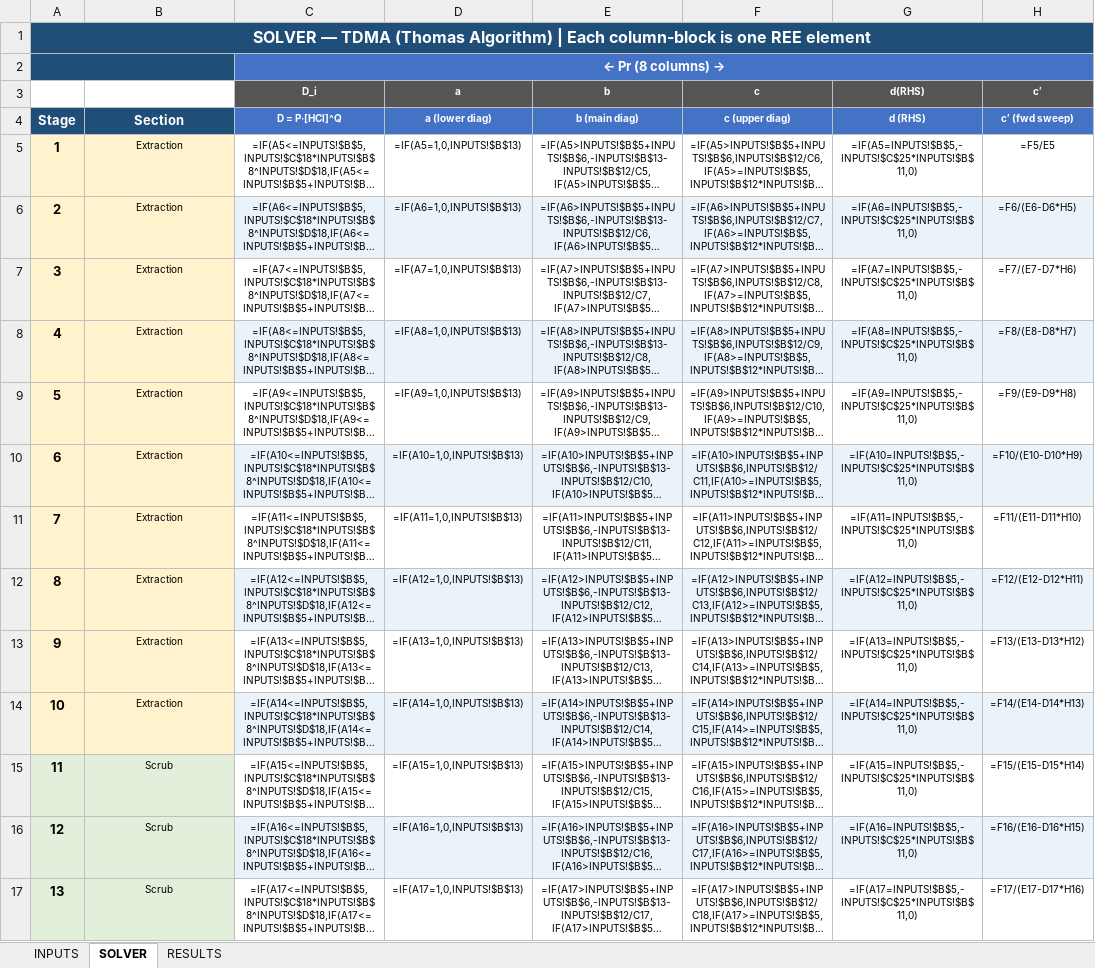
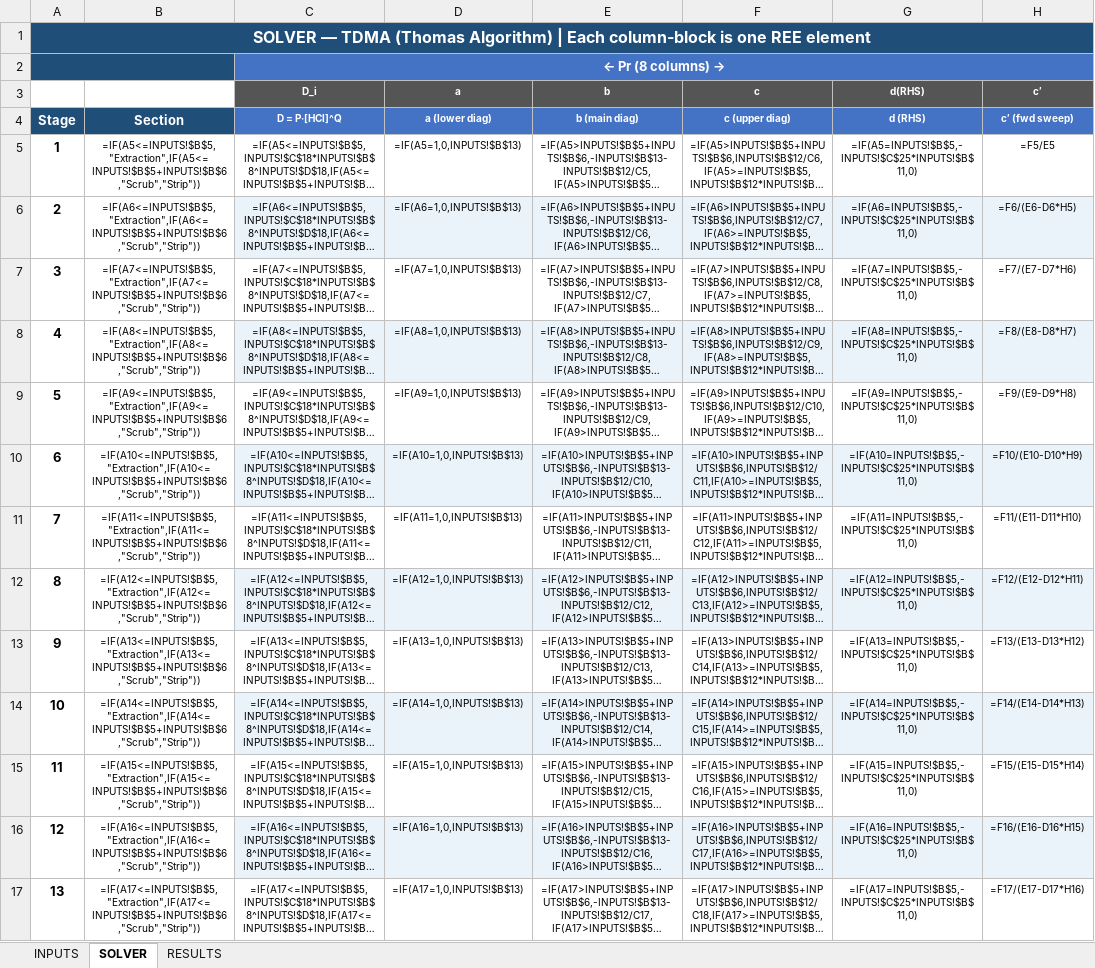
Before and after one commit to kevinredhead11-afk/SX-simulation, an Excel workbook: SX_Steady_State_Model.xlsx, sheet SOLVER, drawn as a sheet; only a part is shown; long unchanged cells end in …; values as stored, in another font and other column widths than the file's, no borders; formulas without a stored value are shown as written; conditional formats not drawn; the diff covers the shown part only; the diff names each change by its address in the sheet, - before the commit and + after, or states it on an @@ line.

```diff
--- a/SX_Steady_State_Model.xlsx (sheet SOLVER)
+++ b/SX_Steady_State_Model.xlsx (sheet SOLVER)
-A5:B14 fill: #FFF2CC
+A5:B14 fill: none
-B5: Extraction
+B5: =IF(A5<=INPUTS!$B$5,"Extraction",IF(A5<=INPUTS!$B$5+INPUTS!$B$6,"Scrub","Strip"))
-B6: Extraction
+B6: =IF(A6<=INPUTS!$B$5,"Extraction",IF(A6<=INPUTS!$B$5+INPUTS!$B$6,"Scrub","Strip"))
-B7: Extraction
+B7: =IF(A7<=INPUTS!$B$5,"Extraction",IF(A7<=INPUTS!$B$5+INPUTS!$B$6,"Scrub","Strip"))
-B8: Extraction
+B8: =IF(A8<=INPUTS!$B$5,"Extraction",IF(A8<=INPUTS!$B$5+INPUTS!$B$6,"Scrub","Strip"))
-B9: Extraction
+B9: =IF(A9<=INPUTS!$B$5,"Extraction",IF(A9<=INPUTS!$B$5+INPUTS!$B$6,"Scrub","Strip"))
-B10: Extraction
+B10: =IF(A10<=INPUTS!$B$5,"Extraction",IF(A10<=INPUTS!$B$5+INPUTS!$B$6,"Scrub","Strip"))
-B11: Extraction
+B11: =IF(A11<=INPUTS!$B$5,"Extraction",IF(A11<=INPUTS!$B$5+INPUTS!$B$6,"Scrub","Strip"))
-B12: Extraction
+B12: =IF(A12<=INPUTS!$B$5,"Extraction",IF(A12<=INPUTS!$B$5+INPUTS!$B$6,"Scrub","Strip"))
-B13: Extraction
+B13: =IF(A13<=INPUTS!$B$5,"Extraction",IF(A13<=INPUTS!$B$5+INPUTS!$B$6,"Scrub","Strip"))
-B14: Extraction
+B14: =IF(A14<=INPUTS!$B$5,"Extraction",IF(A14<=INPUTS!$B$5+INPUTS!$B$6,"Scrub","Strip"))
-A15:B17 fill: #E2EFDA
+A15:B17 fill: none
-B15: Scrub
+B15: =IF(A15<=INPUTS!$B$5,"Extraction",IF(A15<=INPUTS!$B$5+INPUTS!$B$6,"Scrub","Strip"))
-B16: Scrub
+B16: =IF(A16<=INPUTS!$B$5,"Extraction",IF(A16<=INPUTS!$B$5+INPUTS!$B$6,"Scrub","Strip"))
-B17: Scrub
+B17: =IF(A17<=INPUTS!$B$5,"Extraction",IF(A17<=INPUTS!$B$5+INPUTS!$B$6,"Scrub","Strip"))
```
Also changed, not shown: 12 edited cells and cell formats elsewhere in this sheet, sheet RESULTS, 1 other file.
